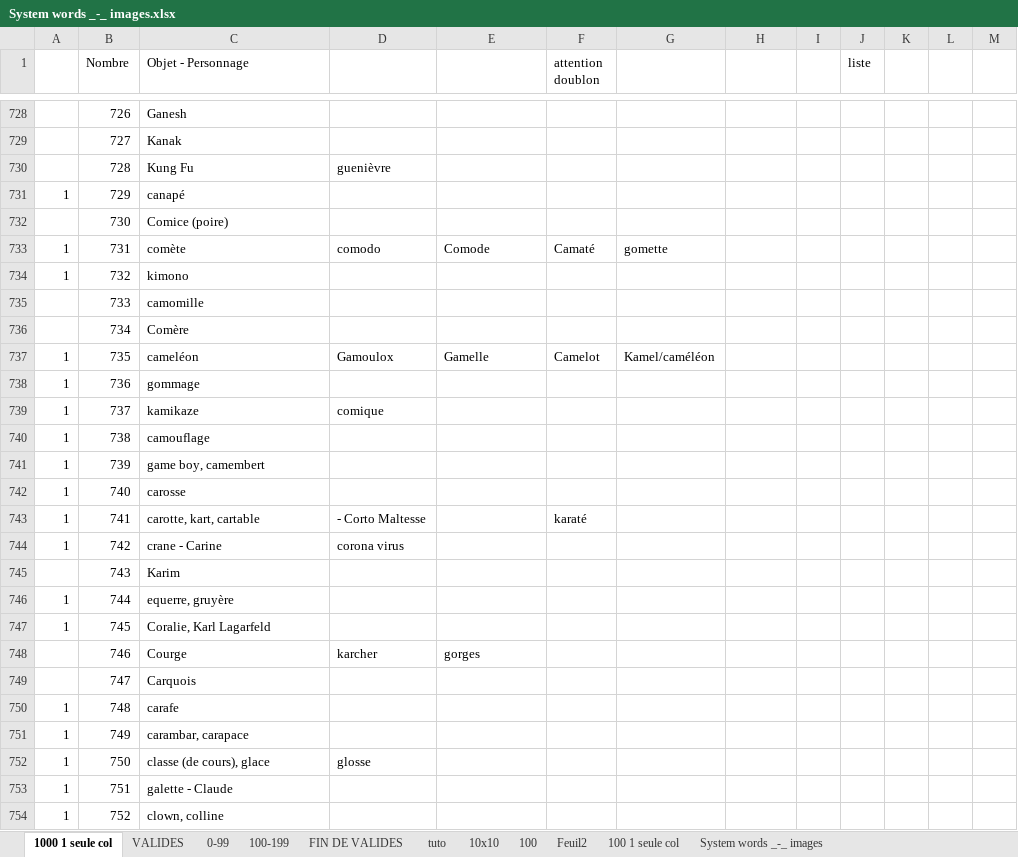
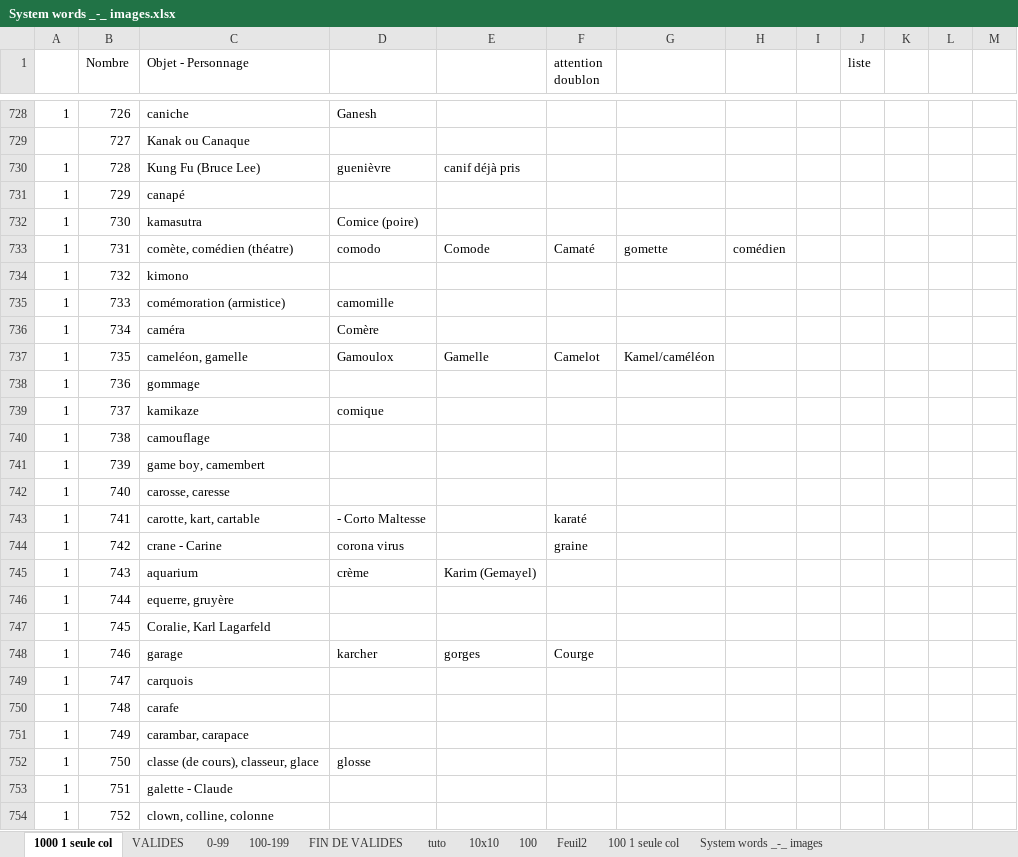
Before and after one commit to obrunet/Memory_systems_-_Anki_decks, an Excel workbook: 00.Memory systems/System words _-_ images.xlsx, sheet 1000 1 seule col, drawn as a sheet; only a part is shown, gaps mark what is left out; values as stored, in another font and other column widths than the file's, no cell formats; the diff covers the shown part only; the diff names each change by its address in the sheet, - before the commit and + after, or states it on an @@ line.

```diff
--- a/00.Memory systems/System words _-_ images.xlsx (sheet 1000 1 seule col)
+++ b/00.Memory systems/System words _-_ images.xlsx (sheet 1000 1 seule col)
-A728: (empty)
+A728: 1
-C728 (Objet - Personnage): Ganesh
+C728 (Objet - Personnage): caniche
-D728: (empty)
+D728: Ganesh
-C729 (Objet - Personnage): Kanak
+C729 (Objet - Personnage): Kanak ou Canaque
-A730: (empty)
+A730: 1
-C730 (Objet - Personnage): Kung Fu
+C730 (Objet - Personnage): Kung Fu (Bruce Lee)
-E730: (empty)
+E730: canif déjà pris
-A732: (empty)
+A732: 1
-C732 (Objet - Personnage): Comice (poire)
+C732 (Objet - Personnage): kamasutra
-D732: (empty)
+D732: Comice (poire)
-C733 (Objet - Personnage): comète
+C733 (Objet - Personnage): comète, comédien (théatre)
-H733: (empty)
+H733: comédien
-A735:A736: (empty)
+A735:A736: 1
-C735 (Objet - Personnage): camomille
+C735 (Objet - Personnage): comémoration (armistice)
-D735: (empty)
+D735: camomille
-C736 (Objet - Personnage): Comère
+C736 (Objet - Personnage): caméra
-D736: (empty)
+D736: Comère
-C737 (Objet - Personnage): cameléon
+C737 (Objet - Personnage): cameléon, gamelle
-C742 (Objet - Personnage): carosse
+C742 (Objet - Personnage): carosse, caresse
-F744 (attention doublon): (empty)
+F744 (attention doublon): graine
-A745: (empty)
+A745: 1
-C745 (Objet - Personnage): Karim
+C745 (Objet - Personnage): aquarium
-D745: (empty)
+D745: crème
-E745: (empty)
+E745: Karim (Gemayel)
-A748:A749: (empty)
+A748:A749: 1
-C748 (Objet - Personnage): Courge
+C748 (Objet - Personnage): garage
-F748 (attention doublon): (empty)
+F748 (attention doublon): Courge
-C749 (Objet - Personnage): Carquois
+C749 (Objet - Personnage): carquois
-C752 (Objet - Personnage): classe (de cours), glace
+C752 (Objet - Personnage): classe (de cours), classeur, glace
-C754 (Objet - Personnage): clown, colline
+C754 (Objet - Personnage): clown, colline, colonne
```
Also changed, not shown: 96 edited cells elsewhere in this sheet, cell formats.
